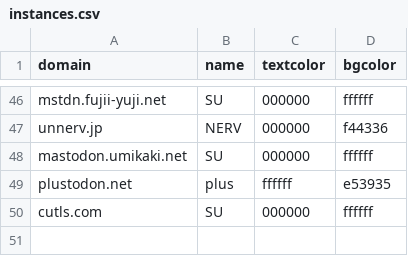
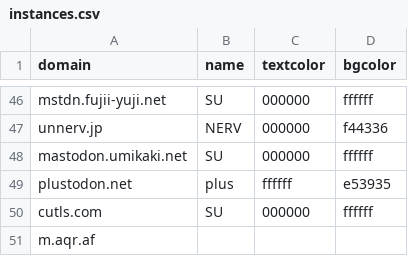
Before and after one commit to accelforce/custom.css, a CSV file: instances.csv, drawn as a sheet; only a part is shown, gaps mark what is left out; the diff names each change by its address in the sheet, - before the commit and + after, or states it on an @@ line.

Commit message:
Update instances.csv

```diff
--- a/instances.csv
+++ b/instances.csv
+row 51: m.aqr.af
```
